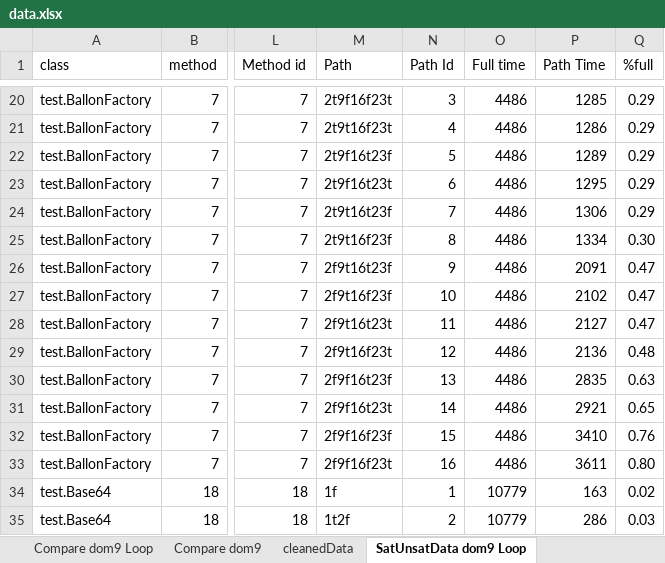
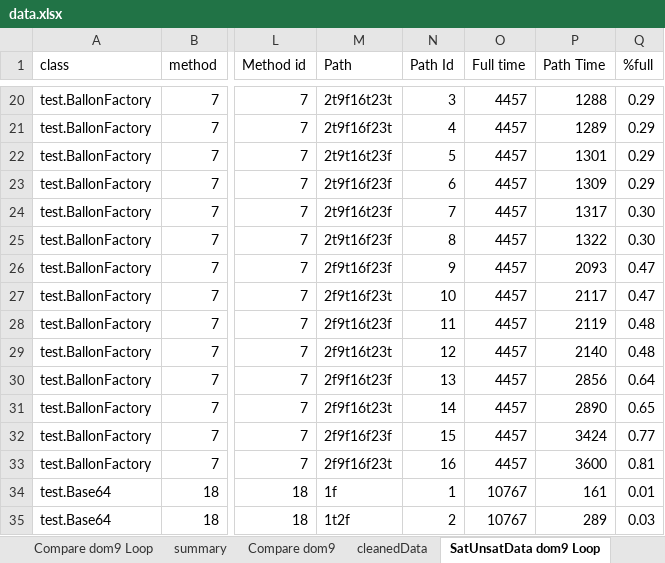
Before and after one commit to fmsea/StaticIcedTea, an Excel workbook: ScratchData/data.xlsx, sheet SatUnsatData dom9 Loop, drawn as a sheet; only a part is shown, gaps mark what is left out; values as stored, in another font and other column widths than the file's, no borders; the diff covers the shown part only; the diff names each change by its address in the sheet, - before the commit and + after, or states it on an @@ line.

```diff
--- a/ScratchData/data.xlsx (sheet SatUnsatData dom9 Loop)
+++ b/ScratchData/data.xlsx (sheet SatUnsatData dom9 Loop)
-M20 (Path): 2t9f16f23t
+M20 (Path): 2t9f16t23t
-O20:O33 (Full time): 4486
+O20:O33 (Full time): 4457
-P20 (Path Time): 1285
+P20 (Path Time): 1288
-M21 (Path): 2t9t16f23t
+M21 (Path): 2t9f16f23t
-P21 (Path Time): 1286
+P21 (Path Time): 1289
-M22 (Path): 2t9f16t23f
+M22 (Path): 2t9t16t23f
-P22 (Path Time): 1289
+P22 (Path Time): 1301
-M23 (Path): 2t9f16t23t
+M23 (Path): 2t9f16f23f
-P23 (Path Time): 1295
+P23 (Path Time): 1309
-M24 (Path): 2t9t16t23f
+M24 (Path): 2t9f16t23f
-P24 (Path Time): 1306
+P24 (Path Time): 1317
-Q24 (%full): 0.29
+Q24 (%full): 0.30
-P25 (Path Time): 1334
+P25 (Path Time): 1322
-M26 (Path): 2f9t16t23f
+M26 (Path): 2f9t16f23f
-P26 (Path Time): 2091
+P26 (Path Time): 2093
-M27 (Path): 2f9t16f23f
+M27 (Path): 2f9t16f23t
-P27 (Path Time): 2102
+P27 (Path Time): 2117
-M28 (Path): 2f9t16t23t
+M28 (Path): 2f9t16t23f
-P28 (Path Time): 2127
+P28 (Path Time): 2119
-Q28 (%full): 0.47
+Q28 (%full): 0.48
-M29 (Path): 2f9t16f23t
+M29 (Path): 2f9t16t23t
-P29 (Path Time): 2136
+P29 (Path Time): 2140
-P30 (Path Time): 2835
+P30 (Path Time): 2856
-Q30 (%full): 0.63
+Q30 (%full): 0.64
-P31 (Path Time): 2921
+P31 (Path Time): 2890
-P32 (Path Time): 3410
+P32 (Path Time): 3424
-Q32 (%full): 0.76
+Q32 (%full): 0.77
-P33 (Path Time): 3611
+P33 (Path Time): 3600
-Q33 (%full): 0.80
+Q33 (%full): 0.81
-O34:O35 (Full time): 10779
+O34:O35 (Full time): 10767
-P34 (Path Time): 163
+P34 (Path Time): 161
-Q34 (%full): 0.02
+Q34 (%full): 0.01
-P35 (Path Time): 286
+P35 (Path Time): 289
```
Also changed, not shown: 812 edited cells elsewhere in this sheet, sheet Compare dom9 Loop, sheet summary, sheet cleanedData, other sheet tabs, formulas that keep their value, charts or pictures, 8 other files.
